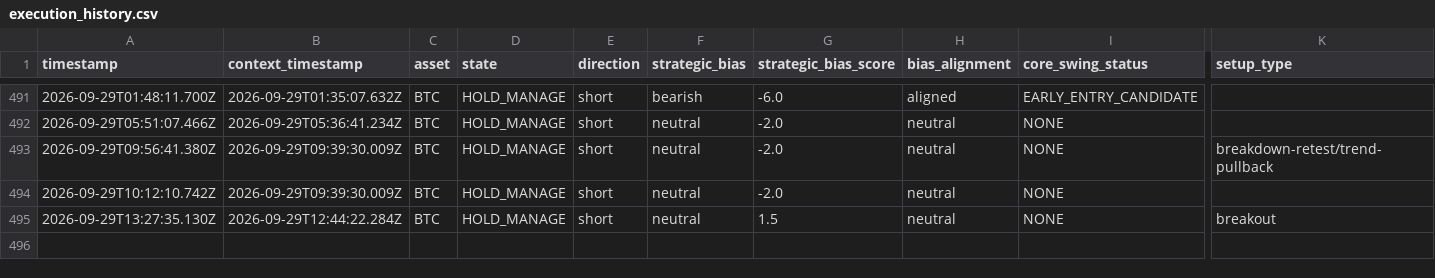
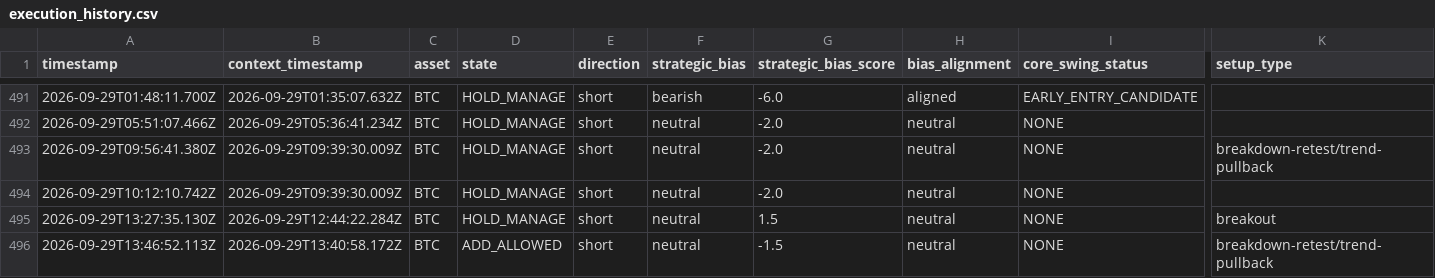
Before and after one commit to themooje412/btc-market-data-collector, a CSV file: execution_history.csv, drawn as a sheet; only a part is shown, gaps mark what is left out; rows hold the shown columns only; the diff names each change by its address in the sheet, - before the commit and + after, or states it on an @@ line.

```diff
--- a/execution_history.csv
+++ b/execution_history.csv
+row 496: 2026-09-29T13:46:52.113Z | 2026-09-29T13:40:58.172Z | BTC | ADD_ALLOWED | short | neutral | -1.5 | neutral | NONE | breakdown-retest/trend-pullback
```
Also changed, not shown: 9 other files.
